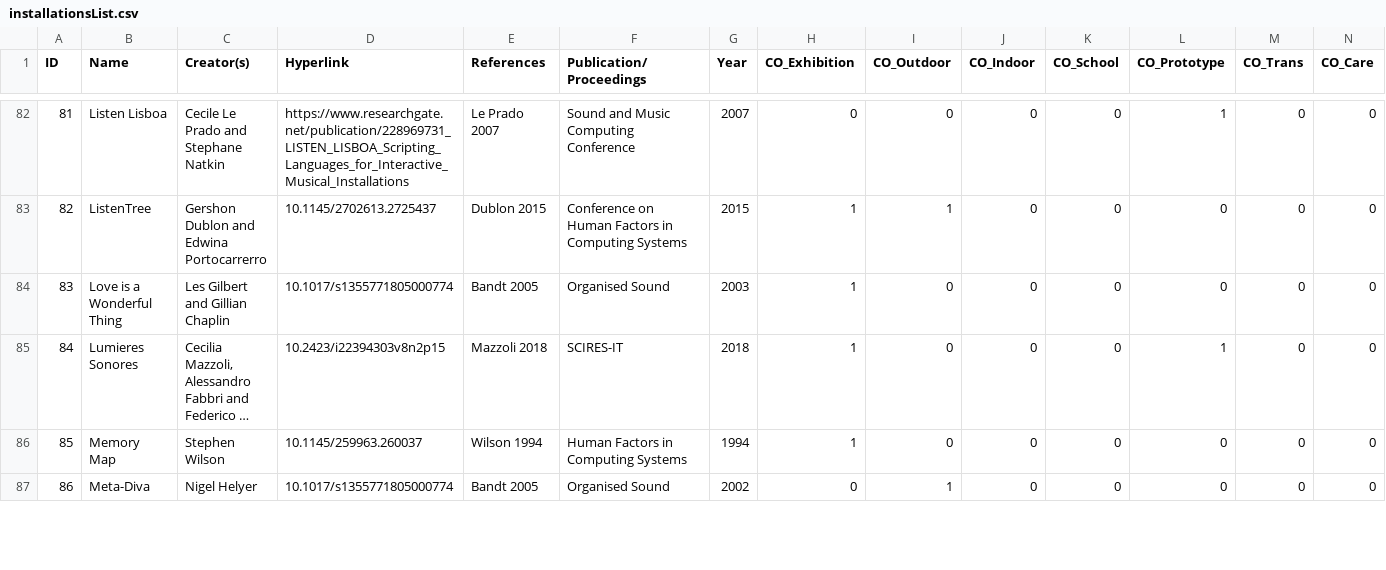
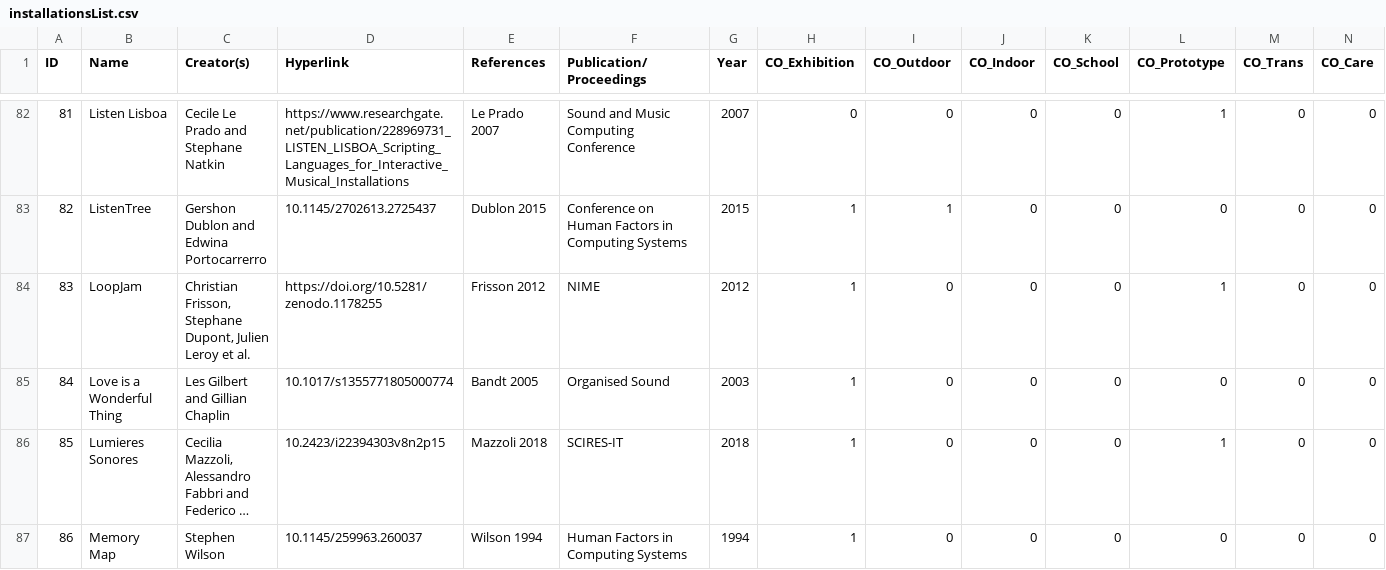
Before and after one commit to valerianF/ISI-Database, a CSV file: data/installationsList.csv, drawn as a sheet; only a part is shown, gaps mark what is left out; the shorter side is filled out with more unchanged rows; long unchanged cells end in …; addresses are those after the commit; rows hold the shown columns only; the diff names each change by its address in the sheet, - before the commit and + after, or states it on an @@ line.

Commit message:
Add LoopJam

```diff
--- a/data/installationsList.csv
+++ b/data/installationsList.csv
+row 84: 83 | LoopJam | Christian Frisson, Stephane Dupont, Julien Leroy et al. | https://doi.org/10.5281/zenodo.1178255 | Frisson 2012 | NIME | 2012 | 1 | 0 | 0 | 0 | 1 | 0 | 0
@@ column A (ID) renumbered from row 85 down @@
```
